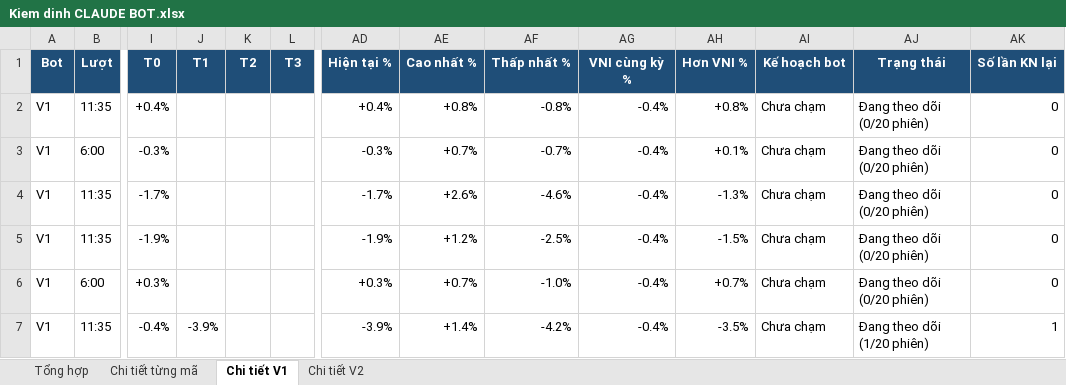
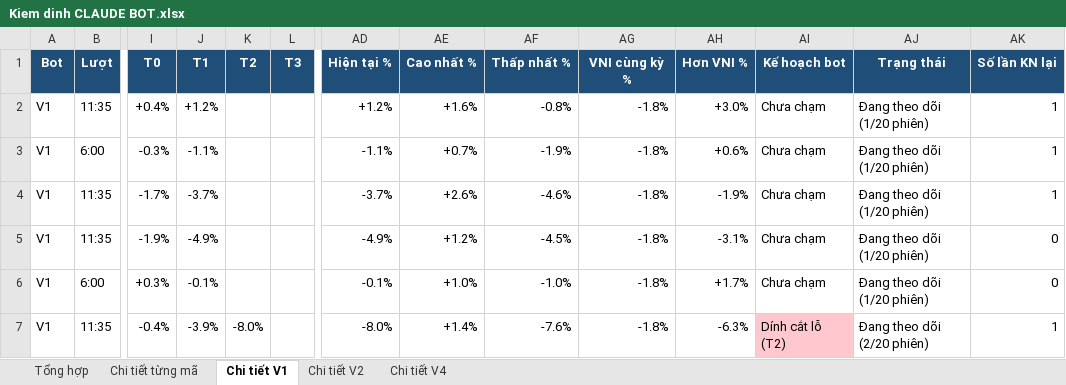
Before and after one commit to karenmanucian1-commits/Top-5-Co-Phieu-Hang-Ngay-Claude, an Excel workbook: data/reports/Kiem dinh CLAUDE BOT.xlsx, sheet Chi tiết V1, drawn as a sheet; only a part is shown, gaps mark what is left out; values as stored, in another font and other column widths than the file's, no borders; conditional formats not drawn; the diff covers the shown part only; the diff names each change by its address in the sheet, - before the commit and + after, or states it on an @@ line.

```diff
--- a/data/reports/Kiem dinh CLAUDE BOT.xlsx (sheet Chi tiết V1)
+++ b/data/reports/Kiem dinh CLAUDE BOT.xlsx (sheet Chi tiết V1)
+sheet tab: Chi tiết V4
-J2 (T1): (empty)
+J2 (T1): +1.2%
-AD2 (Hiện tại %): +0.4%
+AD2 (Hiện tại %): +1.2%
-AE2 (Cao nhất %): +0.8%
+AE2 (Cao nhất %): +1.6%
-AG2:AG7 (VNI cùng kỳ %): -0.4%
+AG2:AG7 (VNI cùng kỳ %): -1.8%
-AH2 (Hơn VNI %): +0.8%
+AH2 (Hơn VNI %): +3.0%
-AJ2:AJ6 (Trạng thái): Đang theo dõi (0/20 phiên)
+AJ2:AJ6 (Trạng thái): Đang theo dõi (1/20 phiên)
-AK2:AK4 (Số lần KN lại): 0
+AK2:AK4 (Số lần KN lại): 1
-J3 (T1): (empty)
+J3 (T1): -1.1%
-AD3 (Hiện tại %): -0.3%
+AD3 (Hiện tại %): -1.1%
-AF3 (Thấp nhất %): -0.7%
+AF3 (Thấp nhất %): -1.9%
-AH3 (Hơn VNI %): +0.1%
+AH3 (Hơn VNI %): +0.6%
-J4 (T1): (empty)
+J4 (T1): -3.7%
-AD4 (Hiện tại %): -1.7%
+AD4 (Hiện tại %): -3.7%
-AH4 (Hơn VNI %): -1.3%
+AH4 (Hơn VNI %): -1.9%
-J5 (T1): (empty)
+J5 (T1): -4.9%
-AD5 (Hiện tại %): -1.9%
+AD5 (Hiện tại %): -4.9%
-AF5 (Thấp nhất %): -2.5%
+AF5 (Thấp nhất %): -4.5%
-AH5 (Hơn VNI %): -1.5%
+AH5 (Hơn VNI %): -3.1%
-J6 (T1): (empty)
+J6 (T1): -0.1%
-AD6 (Hiện tại %): +0.3%
+AD6 (Hiện tại %): -0.1%
-AE6 (Cao nhất %): +0.7%
+AE6 (Cao nhất %): +1.0%
-AH6 (Hơn VNI %): +0.7%
+AH6 (Hơn VNI %): +1.7%
-K7 (T2): (empty)
+K7 (T2): -8.0%
-AD7 (Hiện tại %): -3.9%
+AD7 (Hiện tại %): -8.0%
-AF7 (Thấp nhất %): -4.2%
+AF7 (Thấp nhất %): -7.6%
-AH7 (Hơn VNI %): -3.5%
+AH7 (Hơn VNI %): -6.3%
-AI7 (Kế hoạch bot): Chưa chạm
+AI7 (Kế hoạch bot): Dính cắt lỗ (T2)
-AI7 fill: none
+AI7 fill: #FFC7CE
-AJ7 (Trạng thái): Đang theo dõi (1/20 phiên)
+AJ7 (Trạng thái): Đang theo dõi (2/20 phiên)
```
Also changed, not shown: 250 edited cells and cell formats elsewhere in this sheet, sheet Chi tiết từng mã, sheet Tổng hợp, sheet Chi tiết V2, 2 other files.
